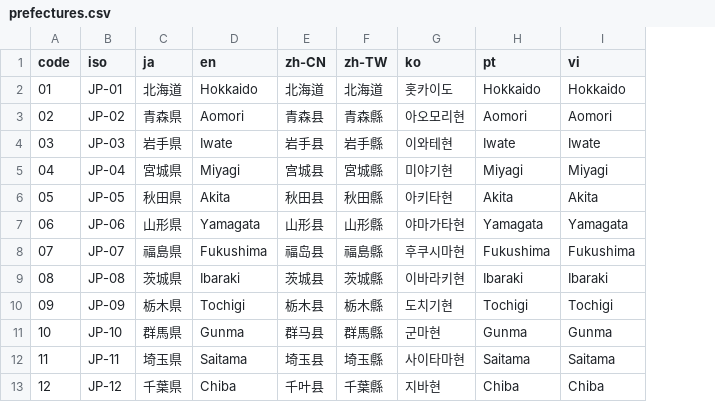
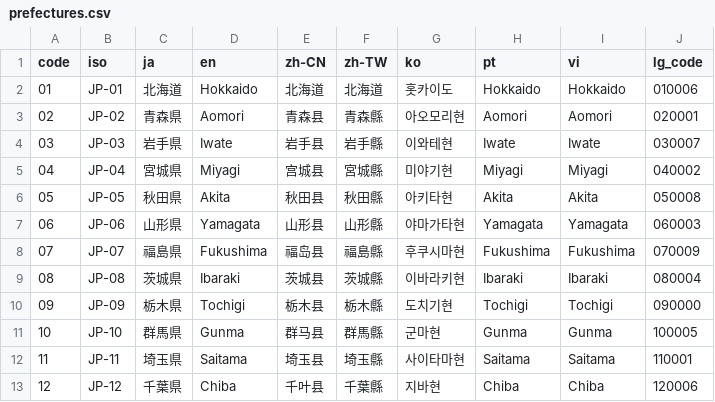
Before and after one commit to toshtag/jp-regions-i18n, a CSV file: data-source/prefectures.csv, drawn as a sheet; only a part is shown; the diff names each change by its address in the sheet, - before the commit and + after, or states it on an @@ line.

Commit message:
feat(data): add lg_code column to prefectures.csv
Adds the 6-digit 全国地方公共団体コード (JIS 2-digit + "000" + check digit)
for all 47 prefectures.

```diff
--- a/data-source/prefectures.csv
+++ b/data-source/prefectures.csv
+column J (lg_code), rows 2-13: 010006 | 020001 | 030007 | 040002 | 050008 | 060003 | 070009 | 080004 | 090000 | 100005 | 110001 | 120006
```
